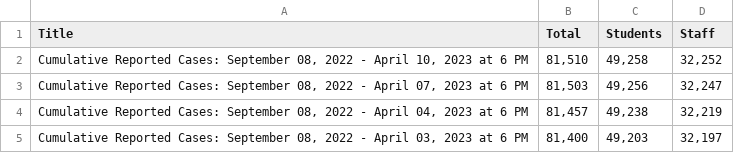
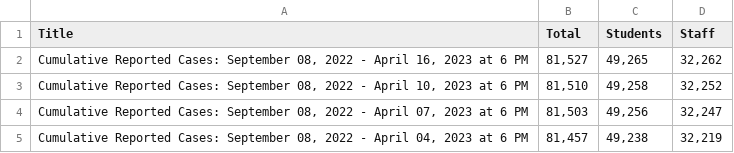
Before and after one commit to couchand/nyc-doe-covid-interventions, a CSV file: csv/confirmed-cases-cumulative.csv, drawn as a sheet; only a part is shown; the shorter side is filled out with more unchanged rows.

```diff
--- a/csv/confirmed-cases-cumulative.csv
+++ b/csv/confirmed-cases-cumulative.csv
@@ -1,2 +1,3 @@
 Title,Total,Students,Staff
+"Cumulative Reported Cases: September 08, 2022 - April 16, 2023 at 6 PM","81,527","49,265","32,262"
 "Cumulative Reported Cases: September 08, 2022 - April 10, 2023 at 6 PM","81,510","49,258","32,252"
```
Also changed, not shown: csv/actions-charter.csv, csv/actions.csv, 1 other file.
